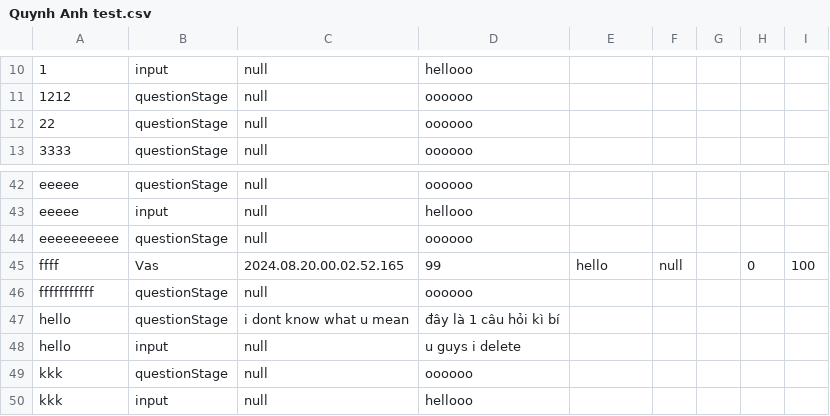
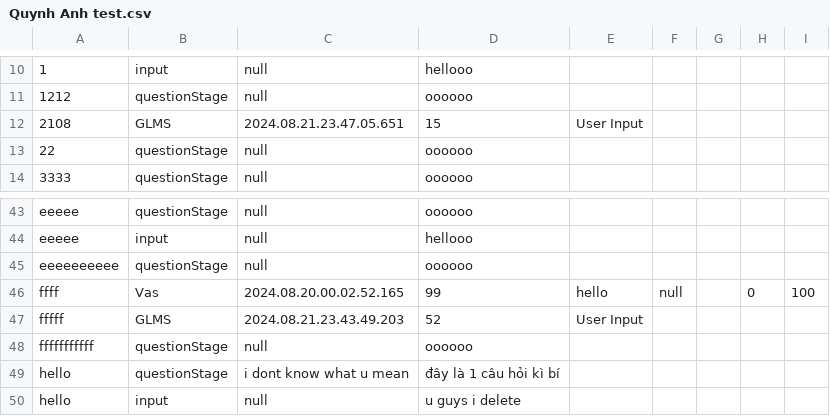
Before and after one commit to httgiang/Sensory-Experiment-Platform, a CSV file: results/Quynh Anh test.csv, drawn as a sheet; only a part is shown, gaps mark what is left out; the shorter side is filled out with more unchanged rows.

```diff
--- a/results/Quynh Anh test.csv
+++ b/results/Quynh Anh test.csv
@@ -11,2 +11,3 @@
 1212,questionStage ,null,oooooo
+2108,GLMS ,2024.08.21.23.47.05.651,15,User Input
 22,questionStage ,null,oooooo
@@ -45,2 +46,3 @@ eeeeeeeeee,questionStage ,null,oooooo
 ffff,Vas,2024.08.20.00.02.52.165,99,hello ,null,,0,100
+fffff,GLMS ,2024.08.21.23.43.49.203,52,User Input
 fffffffffff,questionStage ,null,oooooo
```
Also changed, not shown: 9 other files.
